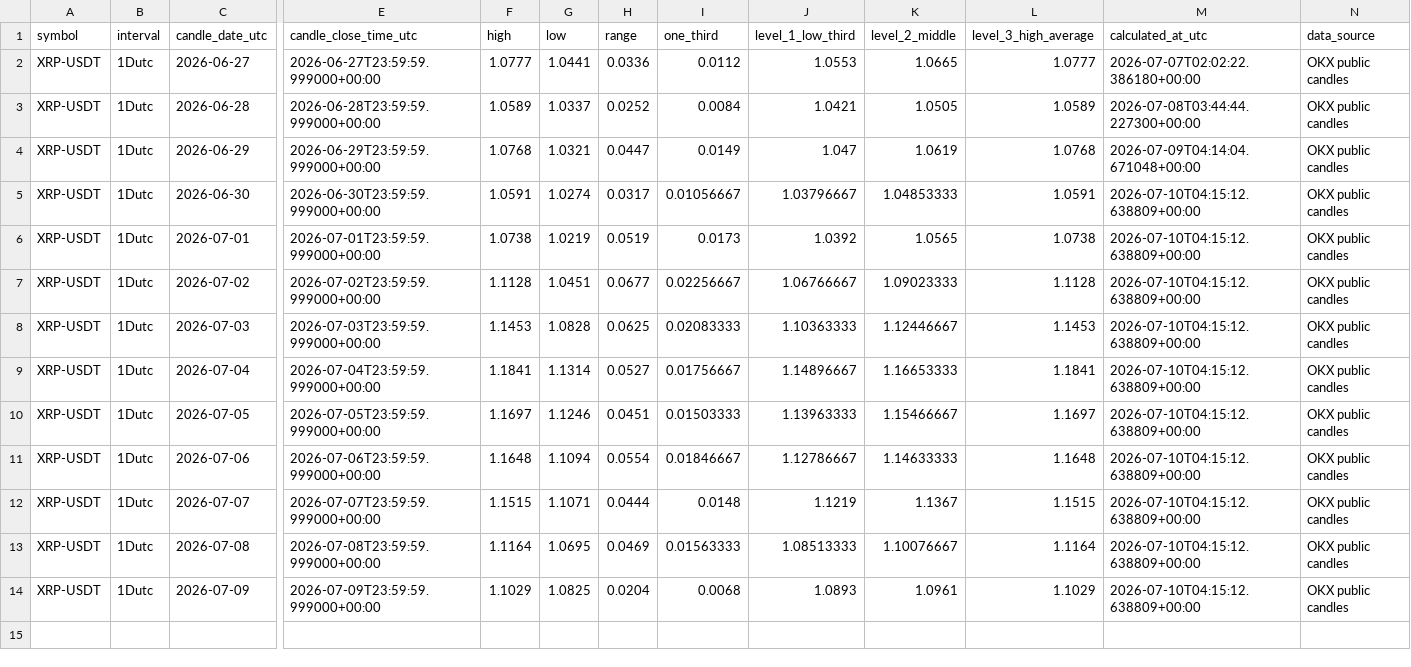
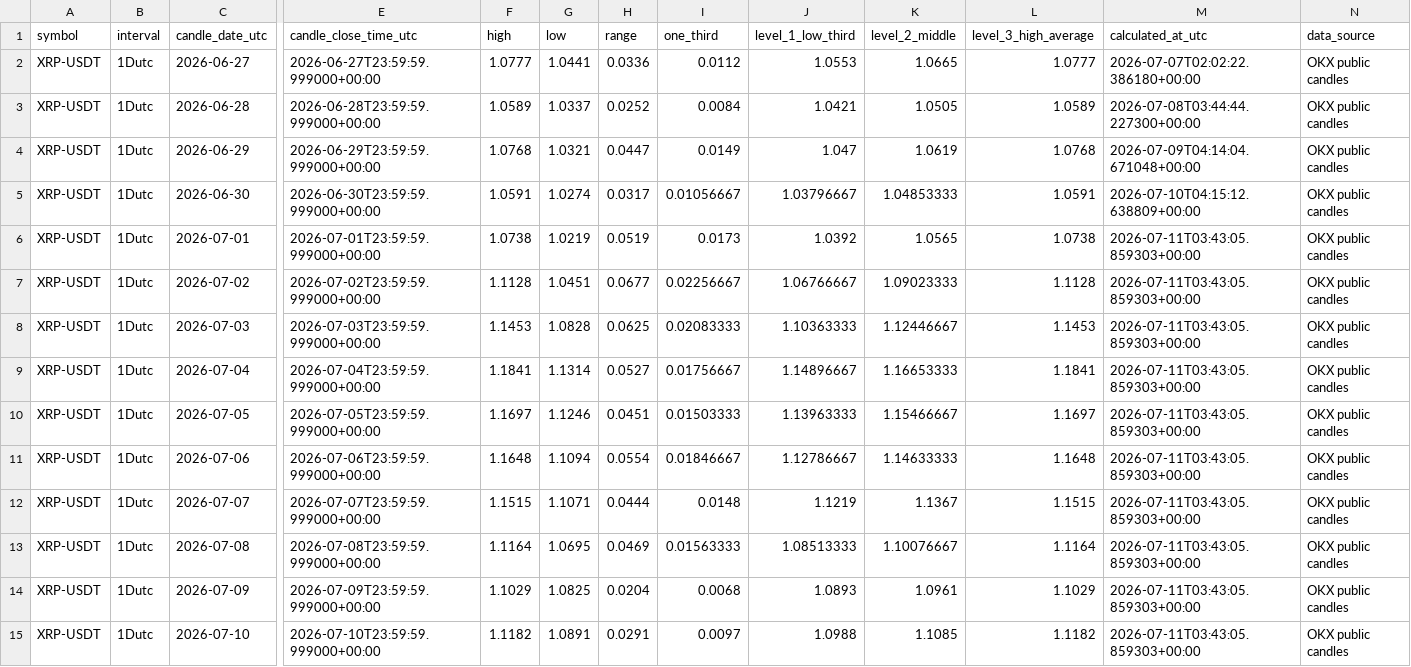
Before and after one commit to Einsteinmonkey/XRPoneDayCandlesRuleofThirds, a CSV file: results/history.csv, drawn as a sheet; only a part is shown, gaps mark what is left out; rows hold the shown columns only; the diff names each change by its address in the sheet, - before the commit and + after, or states it on an @@ line.

```diff
--- a/results/history.csv
+++ b/results/history.csv
-M6:M14 (calculated_at_utc): 2026-07-10T04:15:12.638809+00:00
+M6:M14 (calculated_at_utc): 2026-07-11T03:43:05.859303+00:00
+row 15: XRP-USDT | 1Dutc | 2026-07-10 | 2026-07-10T23:59:59.999000+00:00 | 1.1182 | 1.0891 | 0.0291 | 0.0097 | 1.0988 | 1.1085 | 1.1182 | 2026-07-11T03:43:05.859303+00:00 | OKX public candles
```
Also changed, not shown: 3 other files.
